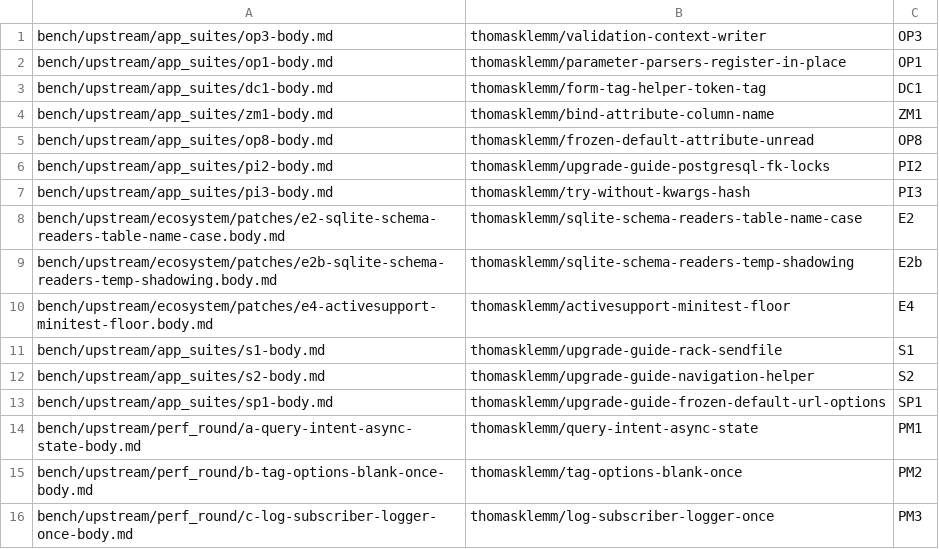
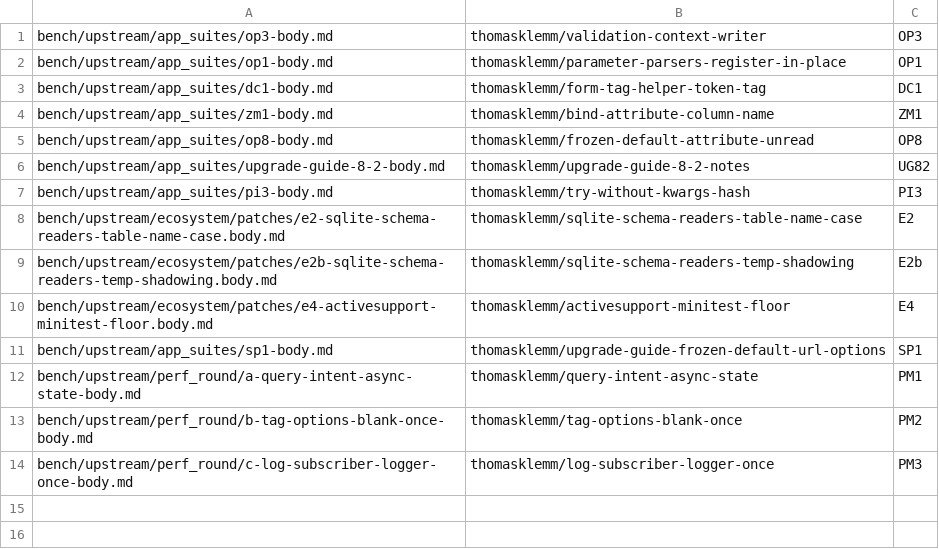
Before and after one commit to thomasklemm/lowrail, a TSV file: bench/upstream/pr-queue/queue.tsv, drawn as a sheet; removed rows and columns are numbered as before the commit, all else as after; the diff names each change by its address in the sheet, - before the commit and + after, or states it on an @@ line.

Commit message:
Queue the Rails 8.2 upgrade-guide bundle in PI2's place
One body for thomasklemm/upgrade-guide-8-2-notes (S1, S2, PI2, GR7); the S1 and S2 rows leave the queue.

```diff
--- a/bench/upstream/pr-queue/queue.tsv
+++ b/bench/upstream/pr-queue/queue.tsv
-row 6: bench/upstream/app_suites/pi2-body.md | thomasklemm/upgrade-guide-postgresql-fk-locks | PI2
+row 6: bench/upstream/app_suites/upgrade-guide-8-2-body.md | thomasklemm/upgrade-guide-8-2-notes | UG82
-row 11: bench/upstream/app_suites/s1-body.md | thomasklemm/upgrade-guide-rack-sendfile | S1
-row 12: bench/upstream/app_suites/s2-body.md | thomasklemm/upgrade-guide-navigation-helper | S2
```
Also changed, not shown: 2 other files.
